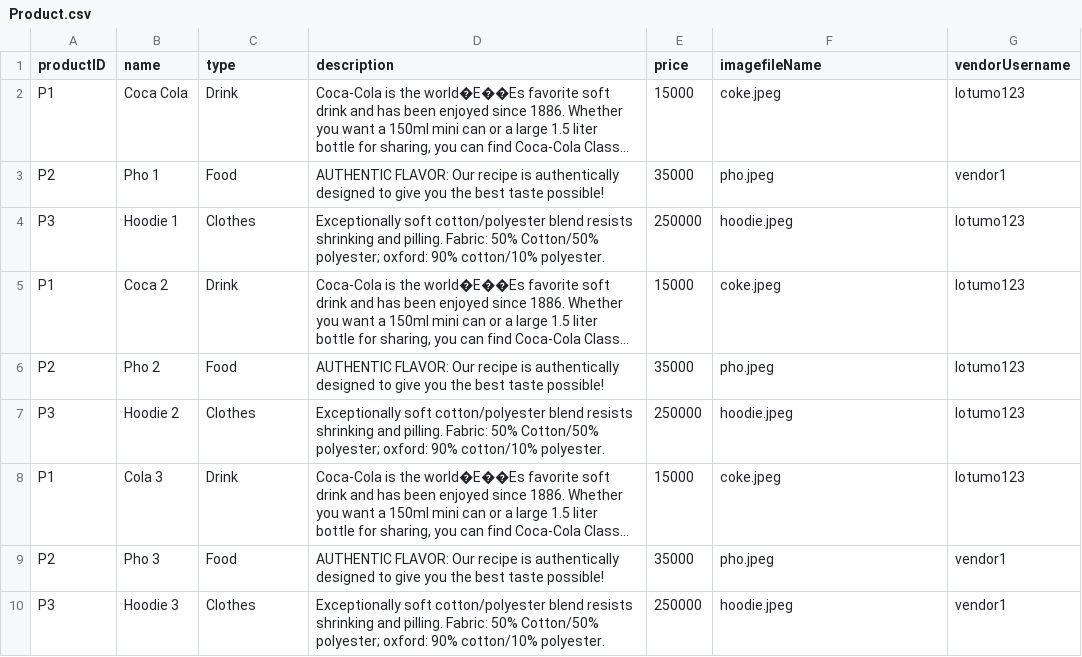
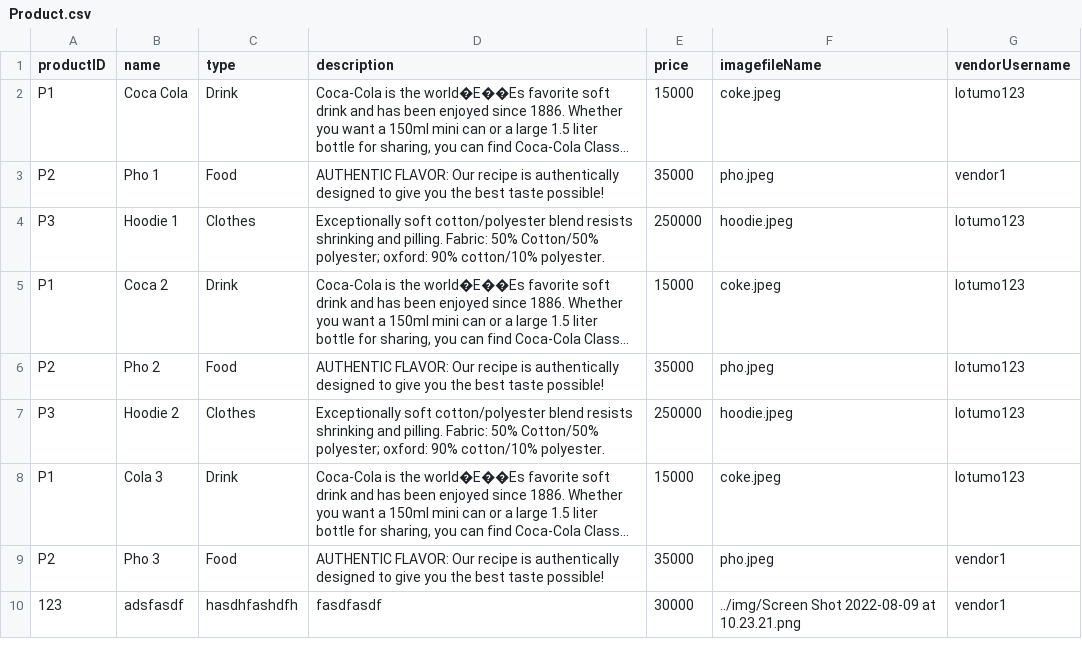
Before and after one commit to nnhoang215/web-app-e-commerce, a CSV file: dbFiles/Product.csv, drawn as a sheet; long unchanged cells end in …; removed rows and columns are numbered as before the commit, all else as after; the diff names each change by its address in the sheet, - before the commit and + after, or states it on an @@ line.

```diff
--- a/dbFiles/Product.csv
+++ b/dbFiles/Product.csv
-row 10: P3 | Hoodie 3 | Clothes | Exceptionally soft cotton/polyester blend resists shrinking and pilling. Fabric: 50% Cotton/50% polyester; oxford: 90% cotton/10% polyester. | 250000 | hoodie.jpeg | vendor1
+row 10: 123 | adsfasdf | hasdhfashdfh | fasdfasdf | 30000 | ../img/Screen Shot 2022-08-09 at 10.23.21.png | vendor1
```
Also changed, not shown: regis_pages/Customer.csv, 3 other files.
